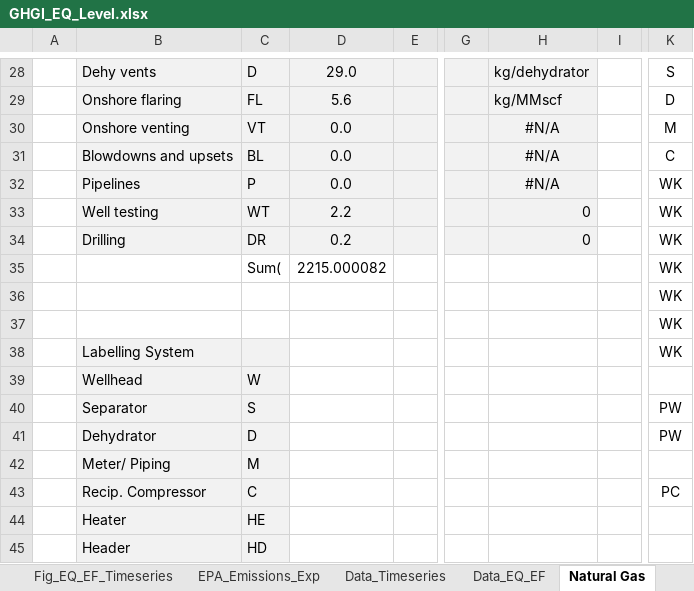
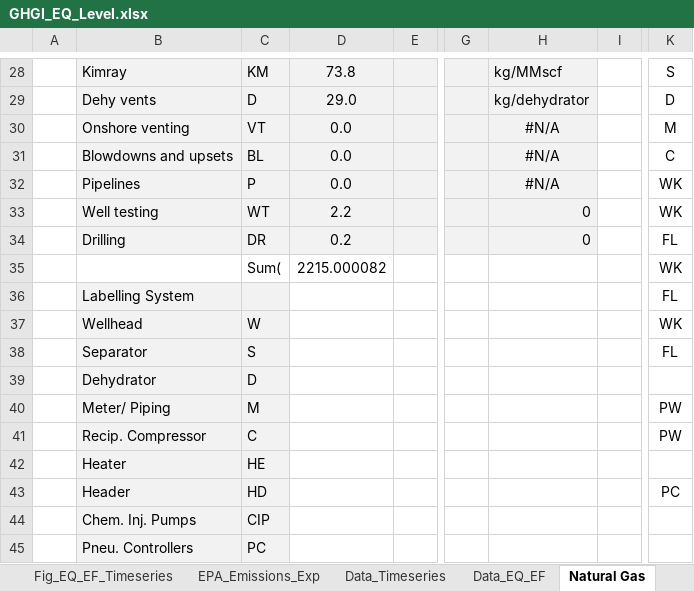
Before and after one commit to JSRuthe/O-G_Methane_Supporting_Code, an Excel workbook: 1_GHGI_Analysis/GHGI_EQ_Level.xlsx, sheet Natural Gas, drawn as a sheet; only a part is shown, gaps mark what is left out; values as stored, in another font and other column widths than the file's, no borders; the diff covers the shown part only; the diff names each change by its address in the sheet, - before the commit and + after, or states it on an @@ line.

```diff
--- a/1_GHGI_Analysis/GHGI_EQ_Level.xlsx (sheet Natural Gas)
+++ b/1_GHGI_Analysis/GHGI_EQ_Level.xlsx (sheet Natural Gas)
-B28: Dehy vents
+B28: Kimray
-C28: D
+C28: KM
-D28: 29.0
+D28: 73.8
-H28: kg/dehydrator
+H28: kg/MMscf
-B29: Onshore flaring
+B29: Dehy vents
-C29: FL
+C29: D
-D29: 5.6
+D29: 29.0
-H29: kg/MMscf
+H29: kg/dehydrator
-K34: WK
+K34: FL
-B36: (empty)
+B36: Labelling System
-B36:C37 fill: none
+B36:C37 fill: #F2F2F2
-K36: WK
+K36: FL
-B37: (empty)
+B37: Wellhead
-C37: (empty)
+C37: W
-B38: Labelling System
+B38: Separator
-C38: (empty)
+C38: S
-K38: WK
+K38: FL
-B39: Wellhead
+B39: Dehydrator
-C39: W
+C39: D
-B40: Separator
+B40: Meter/ Piping
-C40: S
+C40: M
-B41: Dehydrator
+B41: Recip. Compressor
-C41: D
+C41: C
-B42: Meter/ Piping
+B42: Heater
-C42: M
+C42: HE
-B43: Recip. Compressor
+B43: Header
-C43: C
+C43: HD
-B44: Heater
+B44: Chem. Inj. Pumps
-C44: HE
+C44: CIP
-B45: Header
+B45: Pneu. Controllers
-C45: HD
+C45: PC
```
Also changed, not shown: 62 edited cells and cell formats elsewhere in this sheet, sheet EPA_Emissions_Exp, sheet Petroleum, formulas that keep their value, charts or pictures, 9 other files.
